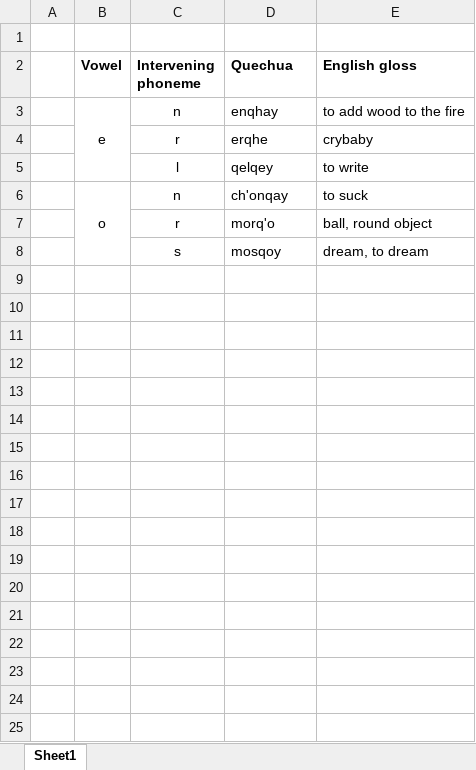
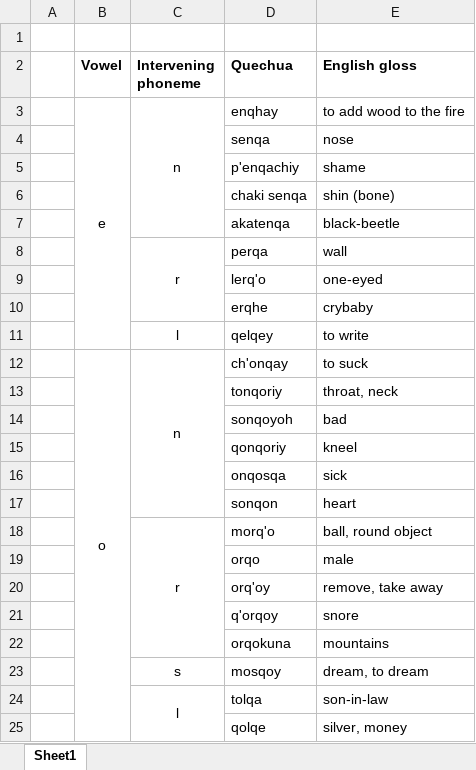
Before and after one commit to RobertEspo/midterm, an Excel workbook: data/interevening_phonemes.xlsx, sheet Sheet1, drawn as a sheet; values as stored, in another font and other column widths than the file's, no borders; addresses are those after the commit; the diff names each change by its address in the sheet, - before the commit and + after, or states it on an @@ line.

```diff
--- a/data/interevening_phonemes.xlsx (sheet Sheet1)
+++ b/data/interevening_phonemes.xlsx (sheet Sheet1)
+C3:C7 merged
+row 4:  |  |  | senqa | nose
+row 5:  |  |  | p'enqachiy | shame
+row 6:  |  |  | chaki senqa | shin (bone)
+row 7:  |  |  | akatenqa | black-beetle
+row 8:  |  | r | perqa | wall
+row 9:  |  |  | lerq'o | one-eyed
-C10 (Intervening phoneme): r
+C10 (Intervening phoneme): (empty)
+C12:C17 merged
+row 13:  |  |  | tonqoriy | throat, neck
+row 14:  |  |  | sonqoyoh | bad
+row 15:  |  |  | qonqoriy | kneel
+row 16:  |  |  | onqosqa | sick
+row 17:  |  |  | sonqon | heart
+C18:C22 merged
+row 19:  |  |  | orqo | male
+row 20:  |  |  | orq'oy | remove, take away
+row 21:  |  |  | q'orqoy | snore
+row 22:  |  |  | orqokuna | mountains
+row 24:  |  | l | tolqa | son-in-law
+row 25:  |  |  | qolqe | silver, money
```
Also changed, not shown: 15 other files.
